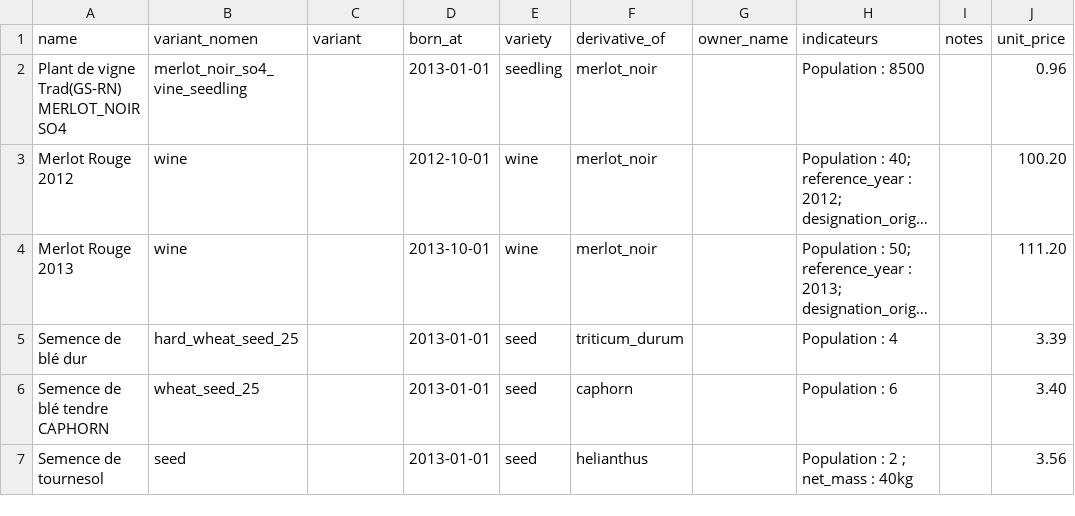
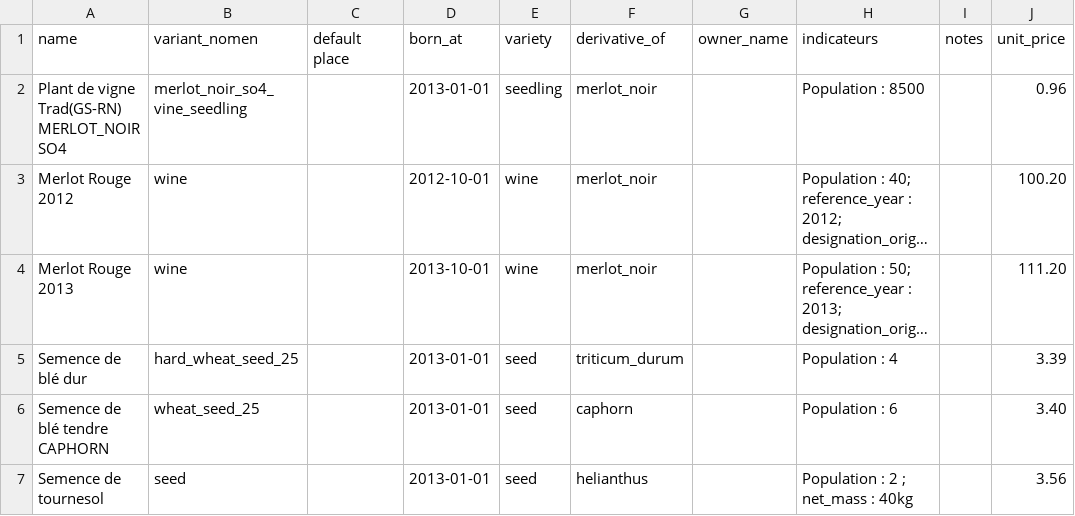
Before and after one commit to ekylibre/ekylibre, a CSV file: db/first_runs/demo/alamano/matters.csv, drawn as a sheet; only a part is shown; long unchanged cells end in ….

Commit message:
add default_place for matters

```diff
--- a/db/first_runs/demo/alamano/matters.csv
+++ b/db/first_runs/demo/alamano/matters.csv
@@ -1,2 +1,2 @@
-name,variant_nomen,variant,born_at,variety,derivative_of,owner_name,indicateurs,notes,unit_price
+name,variant_nomen,default place,born_at,variety,derivative_of,owner_name,indicateurs,notes,unit_price
 Plant de vigne Trad(GS-RN) MERLOT_NOIR SO4,merlot_noir_so4_vine_seedling,,2013-01-01,seedling,merlot_noir,,Population : 8500,,0.96
```
Also changed, not shown: 1 other file.
